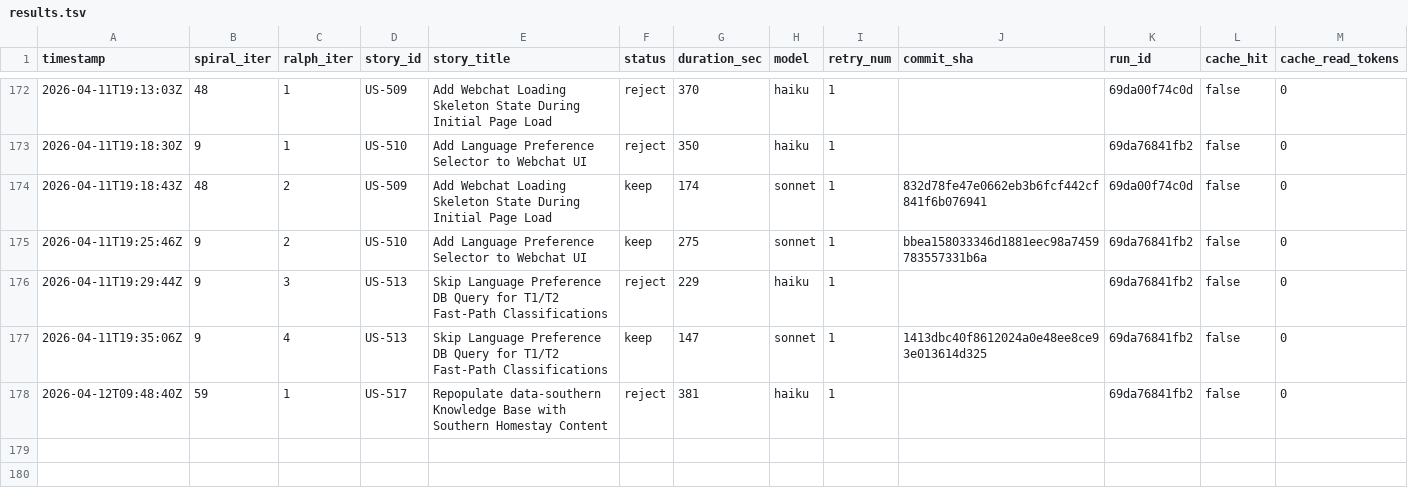
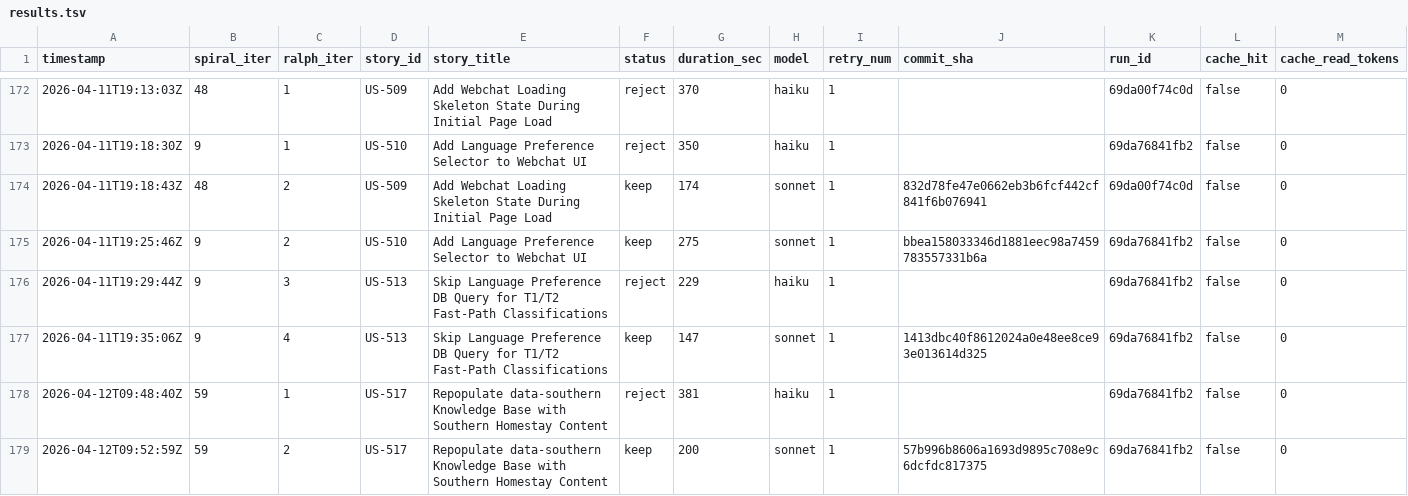
Before and after one commit to wenjyue84/rainbow-ai, a TSV file: results.tsv, drawn as a sheet; only a part is shown, gaps mark what is left out; rows hold the shown columns only; the diff names each change by its address in the sheet, - before the commit and + after, or states it on an @@ line.

Commit message:
feat(spiral): complete 1 stories (iter 59)

```diff
--- a/results.tsv
+++ b/results.tsv
+row 179: 2026-04-12T09:52:59Z | 59 | 2 | US-517 | Repopulate data-southern Knowledge Base with Southern Homestay Content | keep | 200 | sonnet | 1 | 57b996b8606a1693d9895c708e9c6dcfdc817375 | 69da76841fb2 | false | 0
```
Also changed, not shown: 6 other files.
